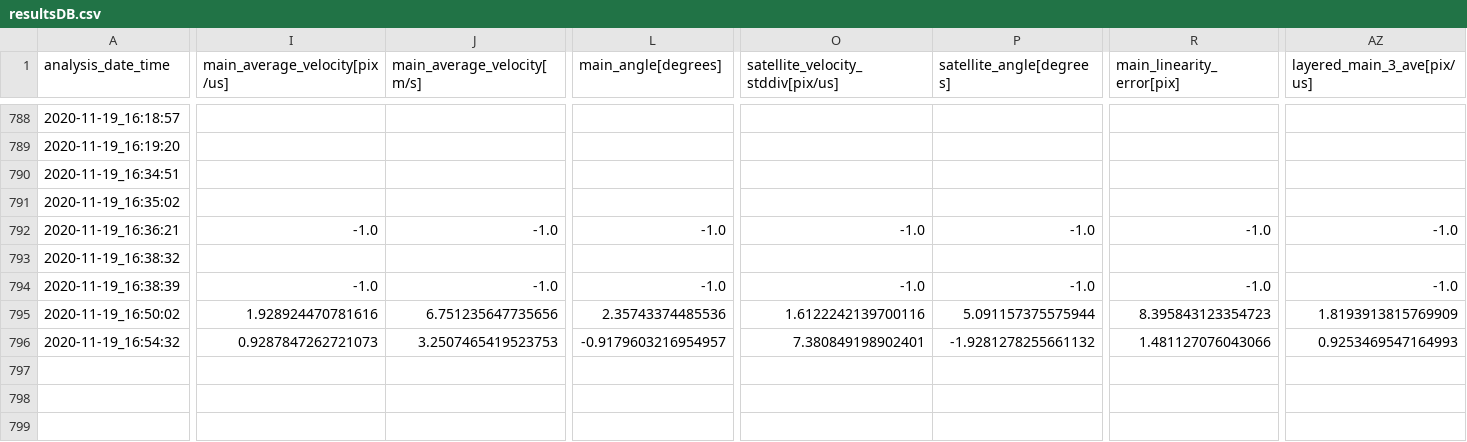
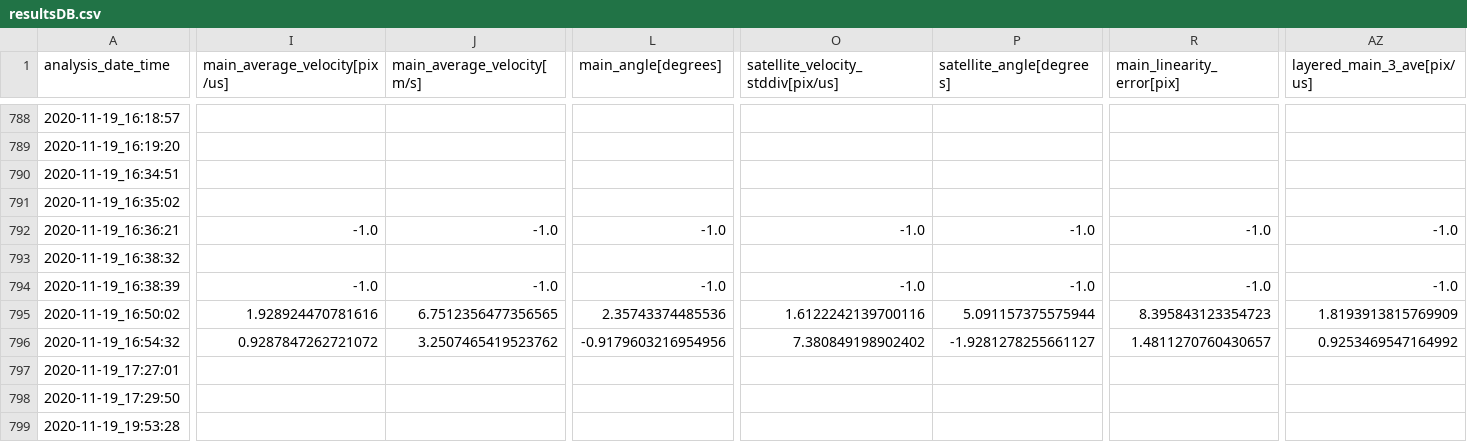
Before and after one commit to hisa1129/flask_test, a CSV file: resultsDB.csv, drawn as a sheet; only a part is shown, gaps mark what is left out; rows hold the shown columns only; the diff covers the shown part only; the diff names each change by its address in the sheet, - before the commit and + after, or states it on an @@ line.

Commit message:
auto_tracking_modify

```diff
--- a/resultsDB.csv
+++ b/resultsDB.csv
-J795 (main_average_velocity[m/s]): 6.751235647735656
+J795 (main_average_velocity[m/s]): 6.7512356477356565
-I796 (main_average_velocity[pix/us]): 0.9287847262721073
+I796 (main_average_velocity[pix/us]): 0.9287847262721072
-J796 (main_average_velocity[m/s]): 3.2507465419523753
+J796 (main_average_velocity[m/s]): 3.2507465419523762
-L796 (main_angle[degrees]): -0.9179603216954957
+L796 (main_angle[degrees]): -0.9179603216954956
-O796: 7.380849198902401
+O796: 7.380849198902402
-P796 (satellite_angle[degrees]): -1.9281278255661132
+P796 (satellite_angle[degrees]): -1.9281278255661127
-R796 (main_linearity_error[pix]): 1.481127076043066
+R796 (main_linearity_error[pix]): 1.4811270760430657
-AZ796 (layered_main_3_ave[pix/us]): 0.9253469547164993
+AZ796 (layered_main_3_ave[pix/us]): 0.9253469547164992
+row 797: 2020-11-19_17:27:01
+row 798: 2020-11-19_17:29:50
+row 799: 2020-11-19_19:53:28
```
Also changed, not shown: 5 added rows and 5 edited cells elsewhere in this file, 4 other files.
